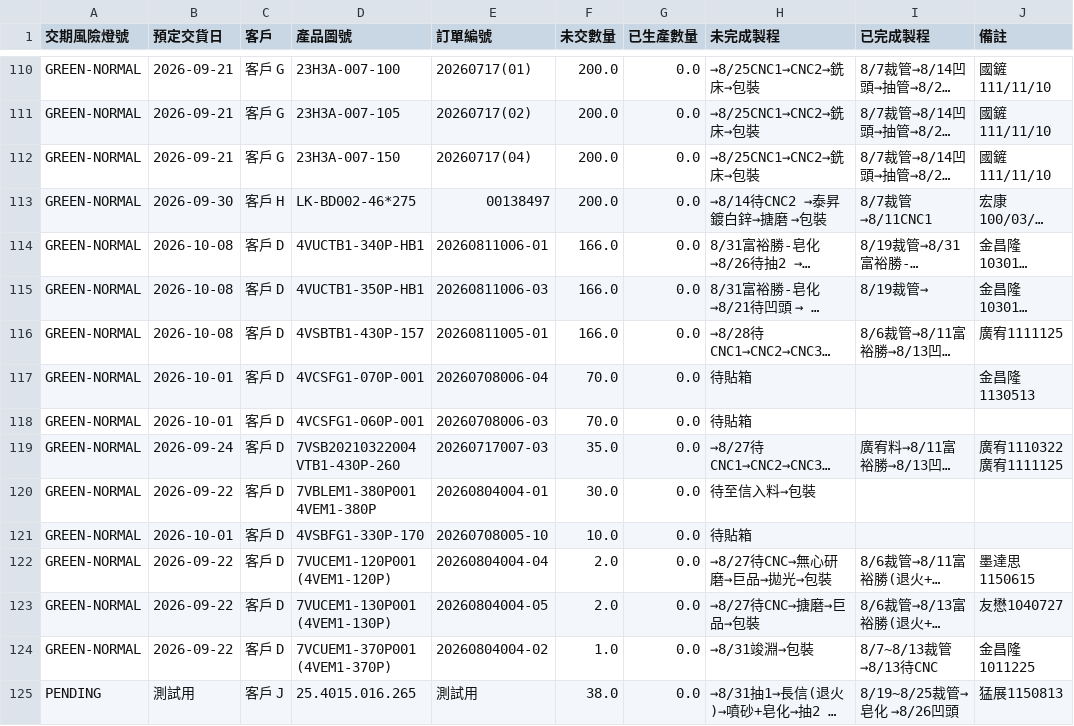
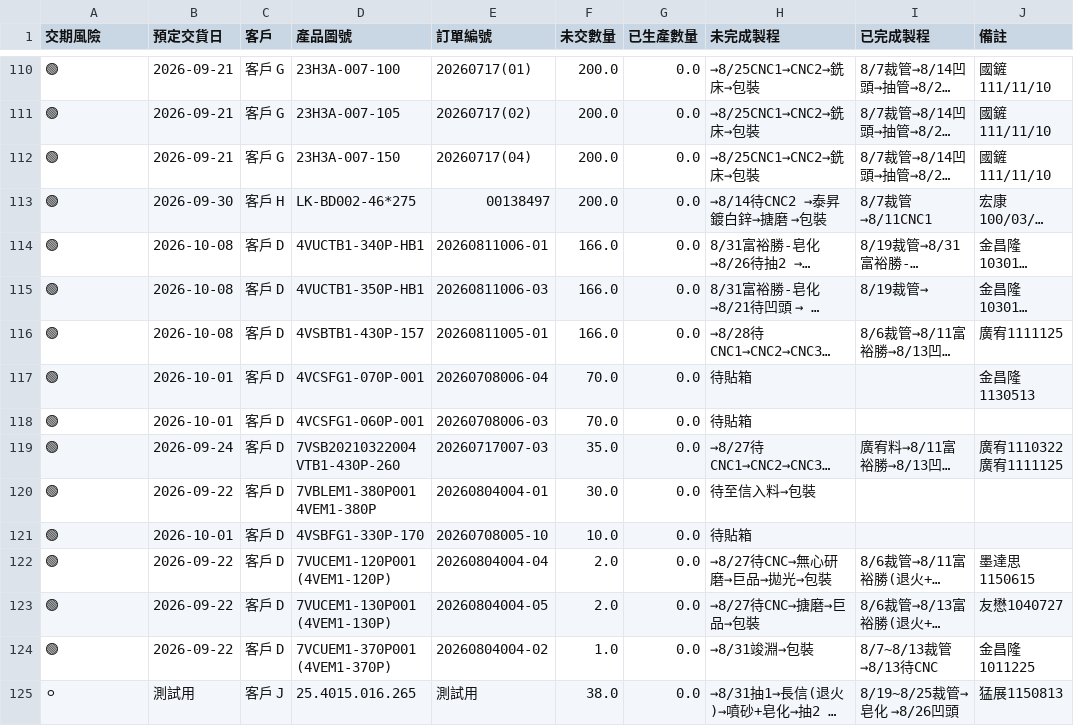
Before and after one commit to o0911029367/JINYOU-test, a CSV file: plant_summary_dashboard.csv, drawn as a sheet; only a part is shown, gaps mark what is left out; long unchanged cells end in …; the diff covers the shown part only; the diff names each change by its address in the sheet, - before the commit and + after, or states it on an @@ line.

```diff
--- a/plant_summary_dashboard.csv
+++ b/plant_summary_dashboard.csv
-A1: 交期風險燈號
+A1: 交期風險
-A110:A124 (交期風險): GREEN-NORMAL
+A110:A124 (交期風險): 🟢
-A125 (交期風險): PENDING
+A125 (交期風險): ⚪
```
Also changed, not shown: 108 edited cells elsewhere in this file, 2 other files.
